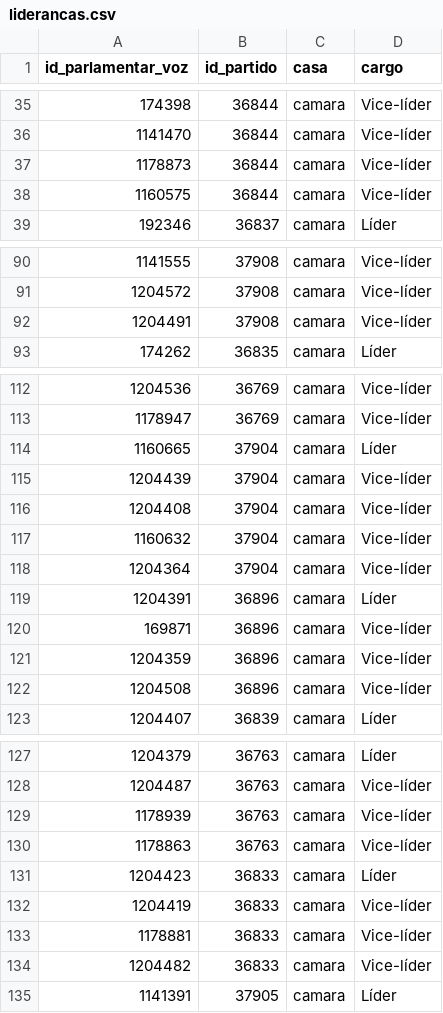
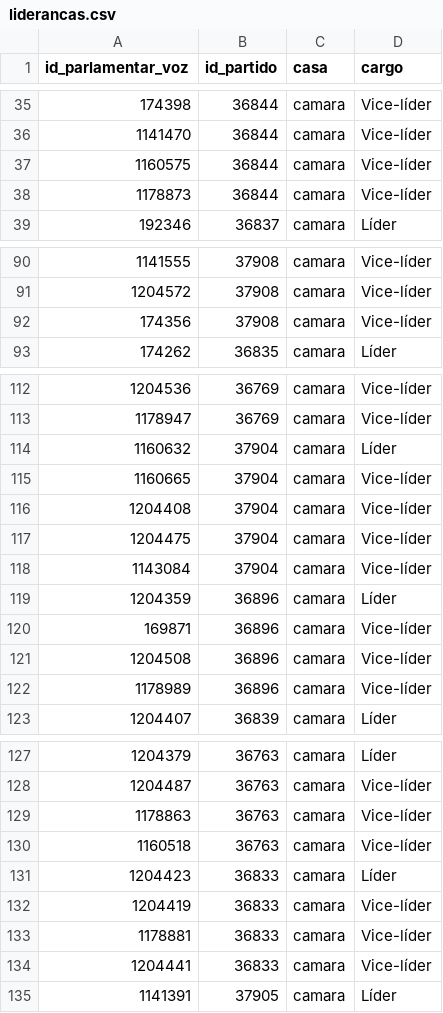
Before and after one commit to parlametria/perfil-parlamentar-dados, a CSV file: bd/data/liderancas.csv, drawn as a sheet; only a part is shown, gaps mark what is left out.

```diff
--- a/bd/data/liderancas.csv
+++ b/bd/data/liderancas.csv
@@ -36,4 +36,4 @@ id_parlamentar_voz,id_partido,casa,cargo
 1141470,36844,camara,Vice-líder
+1160575,36844,camara,Vice-líder
 1178873,36844,camara,Vice-líder
-1160575,36844,camara,Vice-líder
 192346,36837,camara,Líder
@@ -91,3 +91,3 @@ id_parlamentar_voz,id_partido,casa,cargo
 1204572,37908,camara,Vice-líder
-1204491,37908,camara,Vice-líder
+174356,37908,camara,Vice-líder
 174262,36835,camara,Líder
@@ -113,11 +113,11 @@ id_parlamentar_voz,id_partido,casa,cargo
 1178947,36769,camara,Vice-líder
-1160665,37904,camara,Líder
-1204439,37904,camara,Vice-líder
+1160632,37904,camara,Líder
+1160665,37904,camara,Vice-líder
 1204408,37904,camara,Vice-líder
-1160632,37904,camara,Vice-líder
-1204364,37904,camara,Vice-líder
-1204391,36896,camara,Líder
+1204475,37904,camara,Vice-líder
+1143084,37904,camara,Vice-líder
+1204359,36896,camara,Líder
 169871,36896,camara,Vice-líder
-1204359,36896,camara,Vice-líder
 1204508,36896,camara,Vice-líder
+1178989,36896,camara,Vice-líder
 1204407,36839,camara,Líder
@@ -128,4 +128,4 @@ id_parlamentar_voz,id_partido,casa,cargo
 1204487,36763,camara,Vice-líder
-1178939,36763,camara,Vice-líder
 1178863,36763,camara,Vice-líder
+1160518,36763,camara,Vice-líder
 1204423,36833,camara,Líder
@@ -133,3 +133,3 @@ id_parlamentar_voz,id_partido,casa,cargo
 1178881,36833,camara,Vice-líder
-1204482,36833,camara,Vice-líder
+1204441,36833,camara,Vice-líder
 1141391,37905,camara,Líder
```
Also changed, not shown: bd/data/investimento_partidario.csv, bd/data/perfil_mais.csv, 3 other files.
